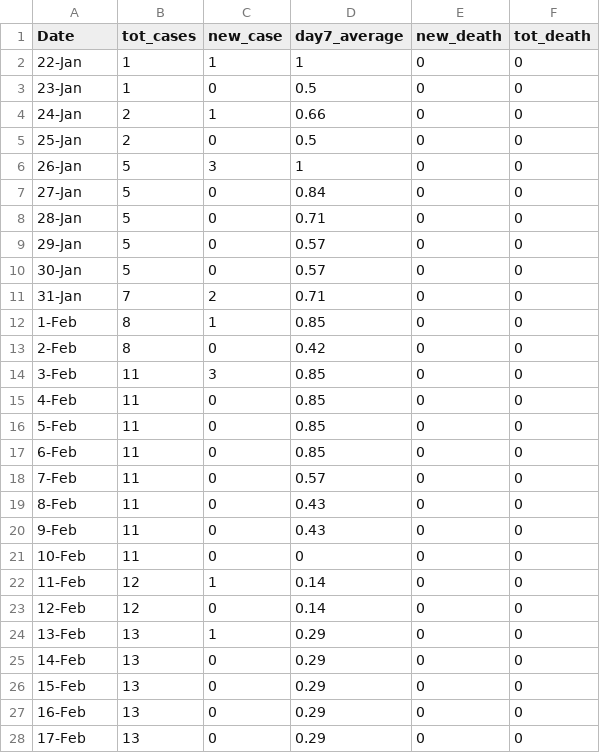
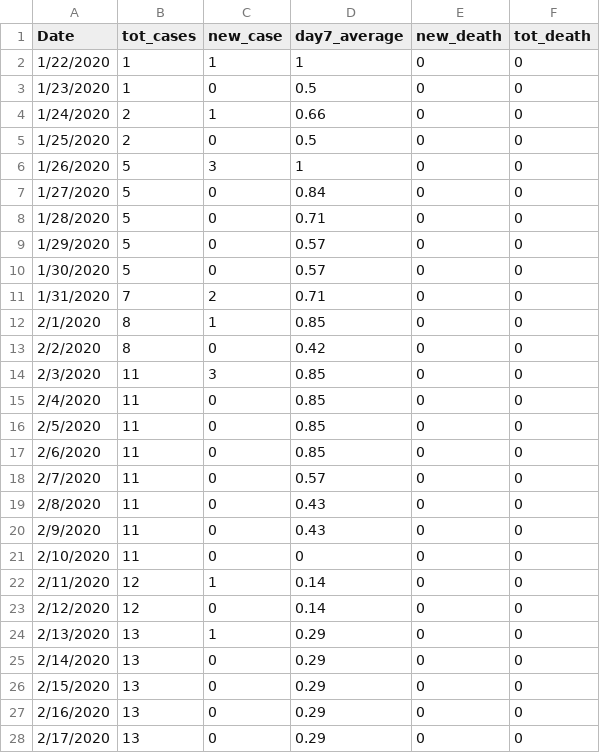
Before and after one commit to savigovindarajan/savigovindarajan.github.io, a CSV file: US_Covid19_Overall.csv, drawn as a sheet; only a part is shown; the diff covers the shown part only.

Commit message:
Add files via upload

```diff
--- a/US_Covid19_Overall.csv
+++ b/US_Covid19_Overall.csv
@@ -1,28 +1,28 @@
 Date, tot_cases,new_case,day7_average,new_death,tot_death
-22-Jan,1,1,1,0,0
-23-Jan,1,0,0.5,0,0
-24-Jan,2,1,0.66,0,0
-25-Jan,2,0,0.5,0,0
-26-Jan,5,3,1,0,0
-27-Jan,5,0,0.84,0,0
-28-Jan,5,0,0.71,0,0
-29-Jan,5,0,0.57,0,0
-30-Jan,5,0,0.57,0,0
-31-Jan,7,2,0.71,0,0
-1-Feb,8,1,0.85,0,0
-2-Feb,8,0,0.42,0,0
-3-Feb,11,3,0.85,0,0
-4-Feb,11,0,0.85,0,0
-5-Feb,11,0,0.85,0,0
-6-Feb,11,0,0.85,0,0
-7-Feb,11,0,0.57,0,0
-8-Feb,11,0,0.43,0,0
-9-Feb,11,0,0.43,0,0
-10-Feb,11,0,0,0,0
-11-Feb,12,1,0.14,0,0
-12-Feb,12,0,0.14,0,0
-13-Feb,13,1,0.29,0,0
-14-Feb,13,0,0.29,0,0
-15-Feb,13,0,0.29,0,0
-16-Feb,13,0,0.29,0,0
-17-Feb,13,0,0.29,0,0
+1/22/2020,1,1,1,0,0
+1/23/2020,1,0,0.5,0,0
+1/24/2020,2,1,0.66,0,0
+1/25/2020,2,0,0.5,0,0
+1/26/2020,5,3,1,0,0
+1/27/2020,5,0,0.84,0,0
+1/28/2020,5,0,0.71,0,0
+1/29/2020,5,0,0.57,0,0
+1/30/2020,5,0,0.57,0,0
+1/31/2020,7,2,0.71,0,0
+2/1/2020,8,1,0.85,0,0
+2/2/2020,8,0,0.42,0,0
+2/3/2020,11,3,0.85,0,0
+2/4/2020,11,0,0.85,0,0
+2/5/2020,11,0,0.85,0,0
+2/6/2020,11,0,0.85,0,0
+2/7/2020,11,0,0.57,0,0
+2/8/2020,11,0,0.43,0,0
+2/9/2020,11,0,0.43,0,0
+2/10/2020,11,0,0,0,0
+2/11/2020,12,1,0.14,0,0
+2/12/2020,12,0,0.14,0,0
+2/13/2020,13,1,0.29,0,0
+2/14/2020,13,0,0.29,0,0
+2/15/2020,13,0,0.29,0,0
+2/16/2020,13,0,0.29,0,0
+2/17/2020,13,0,0.29,0,0
```
Also changed, not shown: 151 edited cells elsewhere in this file.
